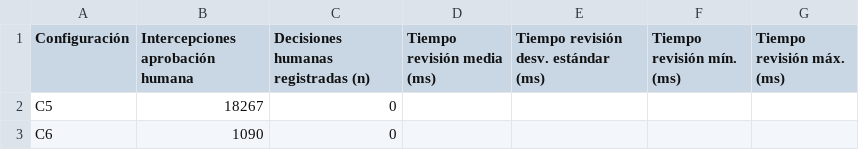
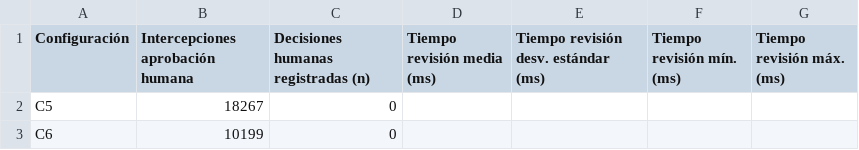
Before and after one commit to Anderfg13/IronVeil, a CSV file: analisis/tabla_resumen_asr_costo_operativo.csv, drawn as a sheet.

```diff
--- a/analisis/tabla_resumen_asr_costo_operativo.csv
+++ b/analisis/tabla_resumen_asr_costo_operativo.csv
@@ -2,2 +2,2 @@ Configuración,Intercepciones aprobación humana,Decisiones humanas registradas
 C5,18267,0,,,,
-C6,1090,0,,,,
+C6,10199,0,,,,
```
Also changed, not shown: analisis/tabla_resumen_asr.csv, 10 other files.
